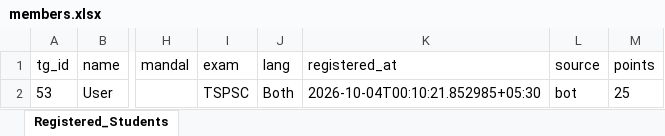
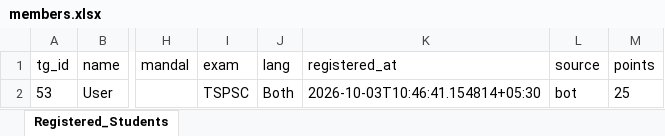
Before and after one commit to charanpendota98-prog/study-quiz-polls, an Excel workbook: data/members.xlsx, sheet Registered_Students, drawn as a sheet; only a part is shown, gaps mark what is left out; values as stored, in another font and other column widths than the file's, no borders; the diff names each change by its address in the sheet, - before the commit and + after, or states it on an @@ line.

Commit message:
chore: restore runtime data stores to canonical state (no functional change)
Co-authored-by: arena-agent <297053741+arena-agent@users.noreply.github.com>

```diff
--- a/data/members.xlsx (sheet Registered_Students)
+++ b/data/members.xlsx (sheet Registered_Students)
-K2 (registered_at): 2026-10-04T00:10:21.852985+05:30
+K2 (registered_at): 2026-10-03T10:46:41.154814+05:30
```
Also changed, not shown: 4 other files.
